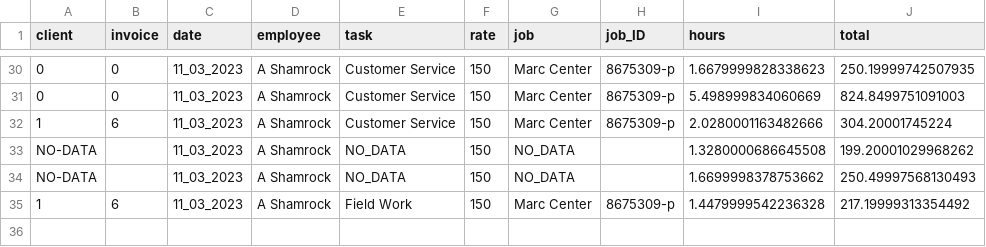
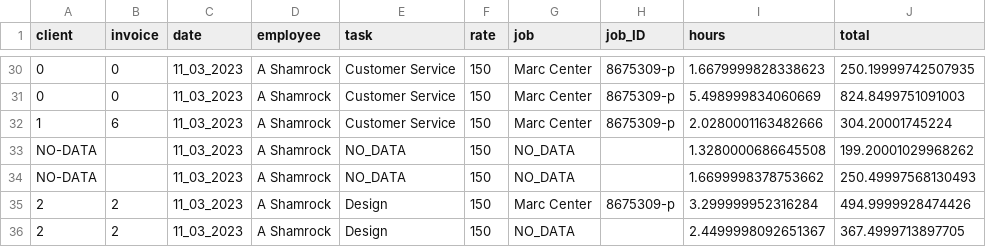
Before and after one commit to ashamrock/TestTable, a CSV file: db.csv, drawn as a sheet; only a part is shown, gaps mark what is left out.

Commit message:
Testing commit

```diff
--- a/db.csv
+++ b/db.csv
@@ -34,2 +34,3 @@ NO-DATA,,11_03_2023,A Shamrock,NO_DATA,150,NO_DATA,,1.3280000686645508,199.20001
 NO-DATA,,11_03_2023,A Shamrock,NO_DATA,150,NO_DATA,,1.6699998378753662,250.49997568130493
-1,6,11_03_2023,A Shamrock,Field Work,150,Marc Center,8675309-p,1.4479999542236328,217.19999313354492
+2,2,11_03_2023,A Shamrock,Design,150,Marc Center,8675309-p,3.299999952316284,494.9999928474426
+2,2,11_03_2023,A Shamrock,Design,150,NO_DATA,,2.4499998092651367,367.4999713897705
```
